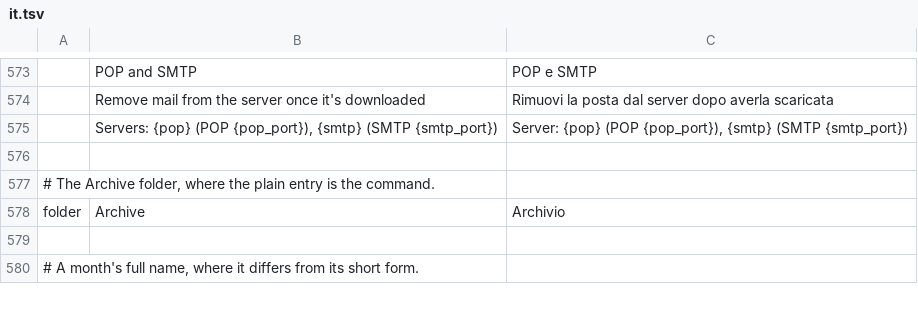
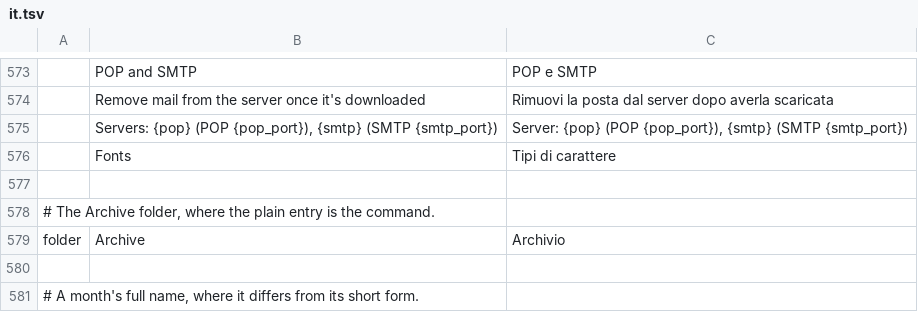
Before and after one commit to ZIDAN44/mailcraft, a TSV file: crates/ui-egui/src/i18n/it.tsv, drawn as a sheet; only a part is shown, gaps mark what is left out; the diff names each change by its address in the sheet, - before the commit and + after, or states it on an @@ line.

```diff
--- a/crates/ui-egui/src/i18n/it.tsv
+++ b/crates/ui-egui/src/i18n/it.tsv
+row 576:  | Fonts | Tipi di carattere
```
Also changed, not shown: crates/ui-egui/src/i18n/ar.tsv, crates/ui-egui/src/i18n/de.tsv, 15 other files.
